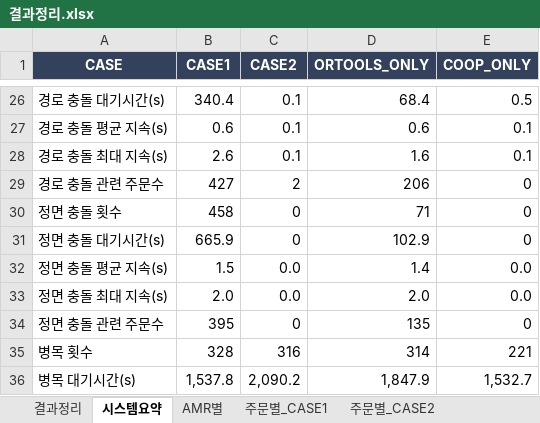
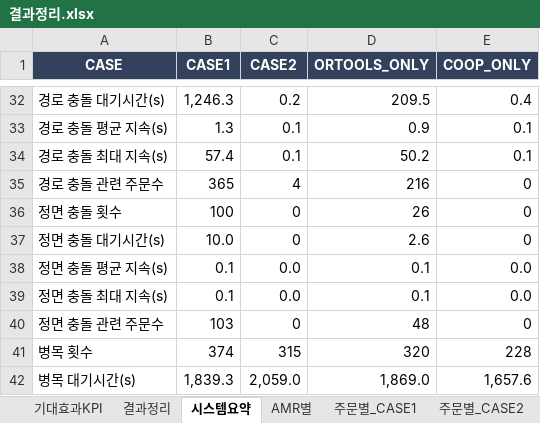
Before and after one commit to iyeojin500-jpg/kaboat-usv, an Excel workbook: results/결과정리.xlsx, sheet 시스템요약, drawn as a sheet; only a part is shown, gaps mark what is left out; values as stored, in another font and other column widths than the file's, no borders; addresses are those after the commit; the diff covers the shown part only; the diff names each change by its address in the sheet, - before the commit and + after, or states it on an @@ line.

```diff
--- a/results/결과정리.xlsx (sheet 시스템요약)
+++ b/results/결과정리.xlsx (sheet 시스템요약)
+sheet tab: 기대효과KPI
-B32 (CASE1): 340.4
+B32 (CASE1): 1,246.3
-C32 (CASE2): 0.1
+C32 (CASE2): 0.2
-D32 (ORTOOLS_ONLY): 68.4
+D32 (ORTOOLS_ONLY): 209.5
-E32 (COOP_ONLY): 0.5
+E32 (COOP_ONLY): 0.4
-B33 (CASE1): 0.6
+B33 (CASE1): 1.3
-D33 (ORTOOLS_ONLY): 0.6
+D33 (ORTOOLS_ONLY): 0.9
-B34 (CASE1): 2.6
+B34 (CASE1): 57.4
-D34 (ORTOOLS_ONLY): 1.6
+D34 (ORTOOLS_ONLY): 50.2
-B35 (CASE1): 427
+B35 (CASE1): 365
-C35 (CASE2): 2
+C35 (CASE2): 4
-D35 (ORTOOLS_ONLY): 206
+D35 (ORTOOLS_ONLY): 216
-B36 (CASE1): 458
+B36 (CASE1): 100
-D36 (ORTOOLS_ONLY): 71
+D36 (ORTOOLS_ONLY): 26
-B37 (CASE1): 665.9
+B37 (CASE1): 10.0
-D37 (ORTOOLS_ONLY): 102.9
+D37 (ORTOOLS_ONLY): 2.6
-B38 (CASE1): 1.5
+B38 (CASE1): 0.1
-D38 (ORTOOLS_ONLY): 1.4
+D38 (ORTOOLS_ONLY): 0.1
-B39 (CASE1): 2.0
+B39 (CASE1): 0.1
-D39 (ORTOOLS_ONLY): 2.0
+D39 (ORTOOLS_ONLY): 0.1
-B40 (CASE1): 395
+B40 (CASE1): 103
-D40 (ORTOOLS_ONLY): 135
+D40 (ORTOOLS_ONLY): 48
-B41 (CASE1): 328
+B41 (CASE1): 374
-C41 (CASE2): 316
+C41 (CASE2): 315
-D41 (ORTOOLS_ONLY): 314
+D41 (ORTOOLS_ONLY): 320
-E41 (COOP_ONLY): 221
+E41 (COOP_ONLY): 228
-B42 (CASE1): 1,537.8
+B42 (CASE1): 1,839.3
-C42 (CASE2): 2,090.2
+C42 (CASE2): 2,059.0
-D42 (ORTOOLS_ONLY): 1,847.9
+D42 (ORTOOLS_ONLY): 1,869.0
-E42 (COOP_ONLY): 1,532.7
+E42 (COOP_ONLY): 1,657.6
```
Also changed, not shown: 9 added rows, 2 removed rows and 132 edited cells elsewhere in this sheet, sheet 주문별_CASE1, sheet 주문별_CASE2, sheet AMR별, sheet 결과정리, other sheet tabs, 28 other files.
